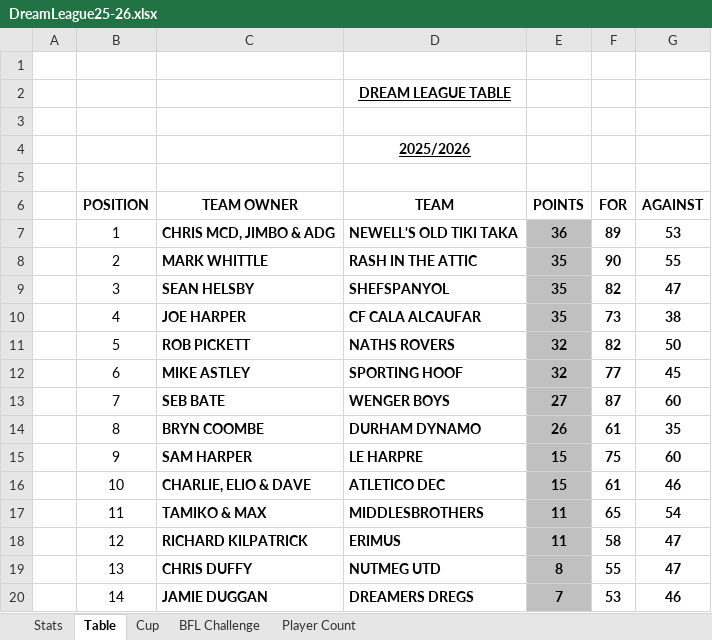
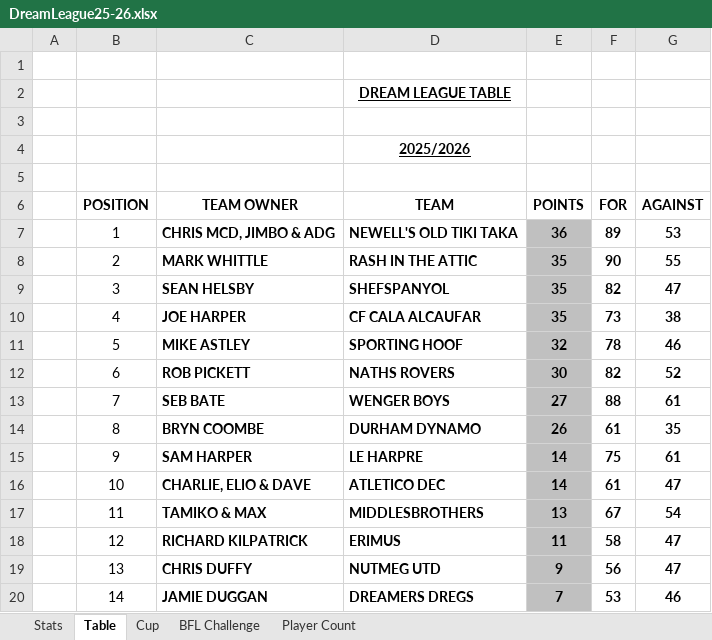
Before and after one commit to sgbstats/dreamleague, an Excel workbook: data/DreamLeague25-26.xlsx, sheet Table, drawn as a sheet; values as stored, in another font and other column widths than the file's, no borders; the diff names each change by its address in the sheet, - before the commit and + after, or states it on an @@ line.

```diff
--- a/data/DreamLeague25-26.xlsx (sheet Table)
+++ b/data/DreamLeague25-26.xlsx (sheet Table)
-C11 (TEAM OWNER): ROB PICKETT
+C11 (TEAM OWNER): MIKE ASTLEY
-D11 (TEAM): NATHS ROVERS
+D11 (TEAM): SPORTING HOOF
-F11 (FOR): 82
+F11 (FOR): 78
-G11 (AGAINST): 50
+G11 (AGAINST): 46
-C12 (TEAM OWNER): MIKE ASTLEY
+C12 (TEAM OWNER): ROB PICKETT
-D12 (TEAM): SPORTING HOOF
+D12 (TEAM): NATHS ROVERS
-E12 (POINTS): 32
+E12 (POINTS): 30
-F12 (FOR): 77
+F12 (FOR): 82
-G12 (AGAINST): 45
+G12 (AGAINST): 52
-F13 (FOR): 87
+F13 (FOR): 88
-G13 (AGAINST): 60
+G13 (AGAINST): 61
-E15:E16 (POINTS): 15
+E15:E16 (POINTS): 14
-G15 (AGAINST): 60
+G15 (AGAINST): 61
-G16 (AGAINST): 46
+G16 (AGAINST): 47
-E17 (POINTS): 11
+E17 (POINTS): 13
-F17 (FOR): 65
+F17 (FOR): 67
-E19 (POINTS): 8
+E19 (POINTS): 9
-F19 (FOR): 55
+F19 (FOR): 56
```
Also changed, not shown: sheet Stats, sheet Player Count.
